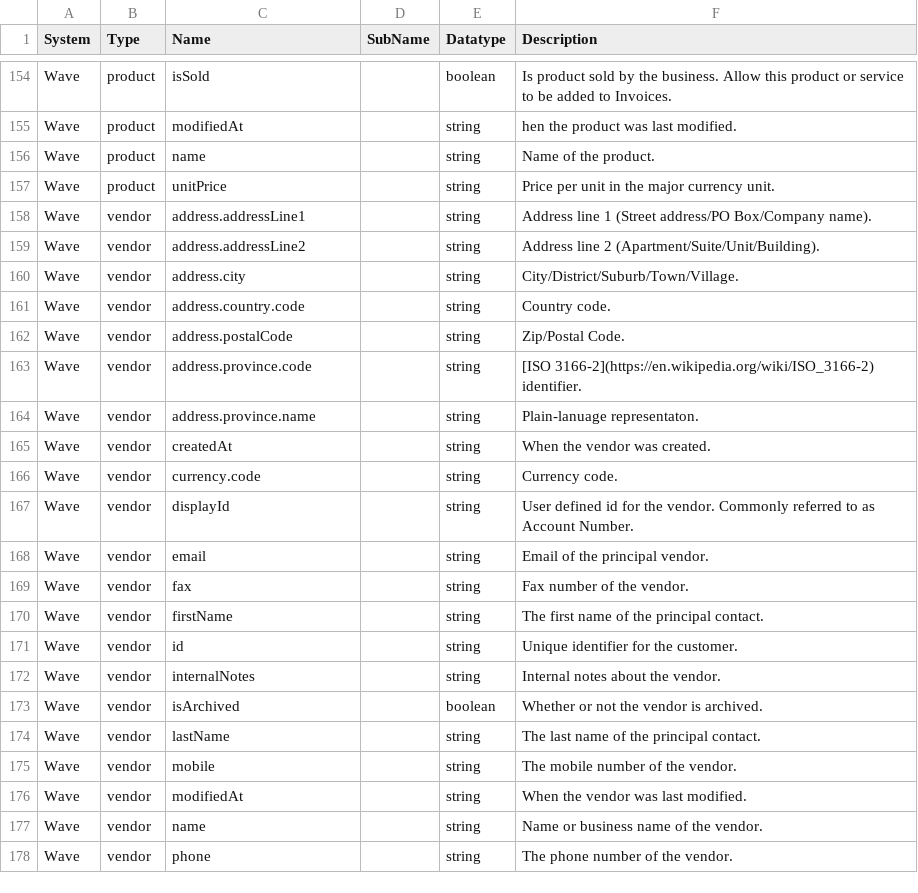
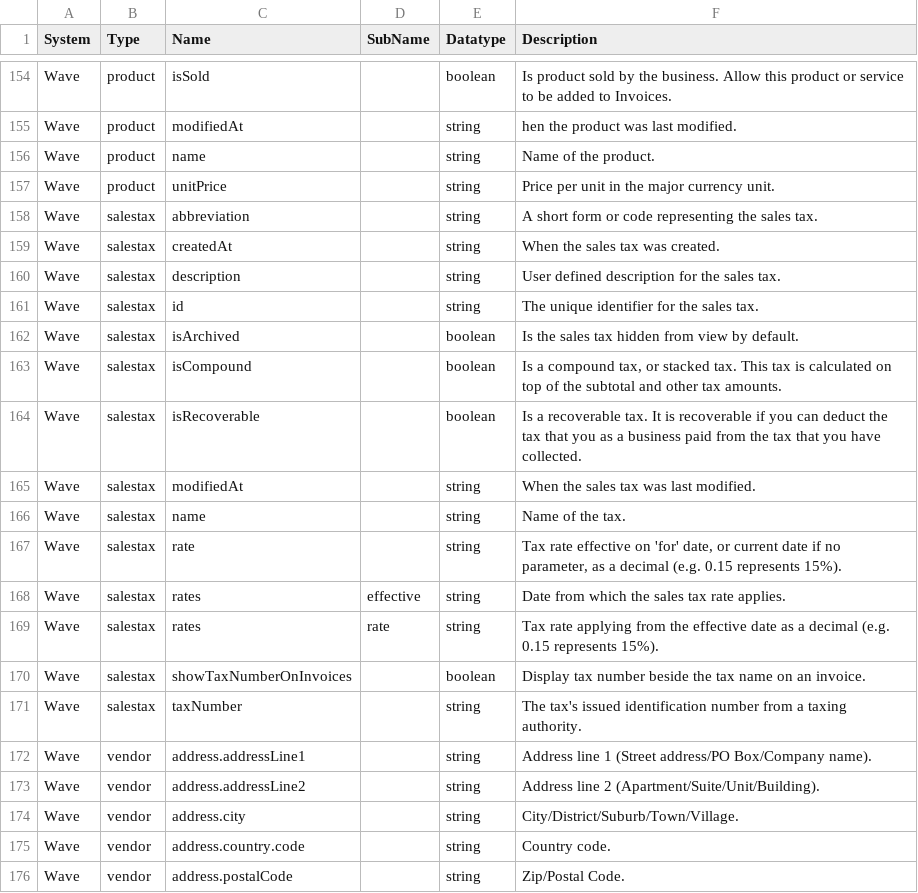
Before and after one commit to sesam-io/wave-connector, a CSV file: schema.csv, drawn as a sheet; only a part is shown, gaps mark what is left out; the shorter side is filled out with more unchanged rows.

Commit message:
IS-15274: update schemas and add salesTax properties and descriptions

```diff
--- a/schema.csv
+++ b/schema.csv
@@ -157,2 +157,16 @@
 "Wave","product","unitPrice","","string","Price per unit in the major currency unit."
+"Wave","salestax","abbreviation","","string","A short form or code representing the sales tax."
+"Wave","salestax","createdAt","","string","When the sales tax was created."
+"Wave","salestax","description","","string","User defined description for the sales tax."
+"Wave","salestax","id","","string","The unique identifier for the sales tax."
+"Wave","salestax","isArchived","","boolean","Is the sales tax hidden from view by default."
+"Wave","salestax","isCompound","","boolean","Is a compound tax, or stacked tax. This tax is calculated on top of the subtotal and other tax amounts."
+"Wave","salestax","isRecoverable","","boolean","Is a recoverable tax. It is recoverable if you can deduct the tax that you as a business paid from the tax that you have collected."
+"Wave","salestax","modifiedAt","","string","When the sales tax was last modified."
+"Wave","salestax","name","","string","Name of the tax."
+"Wave","salestax","rate","","string","Tax rate effective on 'for' date, or current date if no parameter, as a decimal (e.g. 0.15 represents 15%)."
+"Wave","salestax","rates","effective","string","Date from which the sales tax rate applies."
+"Wave","salestax","rates","rate","string","Tax rate applying from the effective date as a decimal (e.g. 0.15 represents 15%)."
+"Wave","salestax","showTaxNumberOnInvoices","","boolean","Display tax number beside the tax name on an invoice."
+"Wave","salestax","taxNumber","","string","The tax's issued identification number from a taxing authority."
 "Wave","vendor","address.addressLine1","","string","Address line 1 (Street address/PO Box/Company name)."
```
Also changed, not shown: 2 other files.
